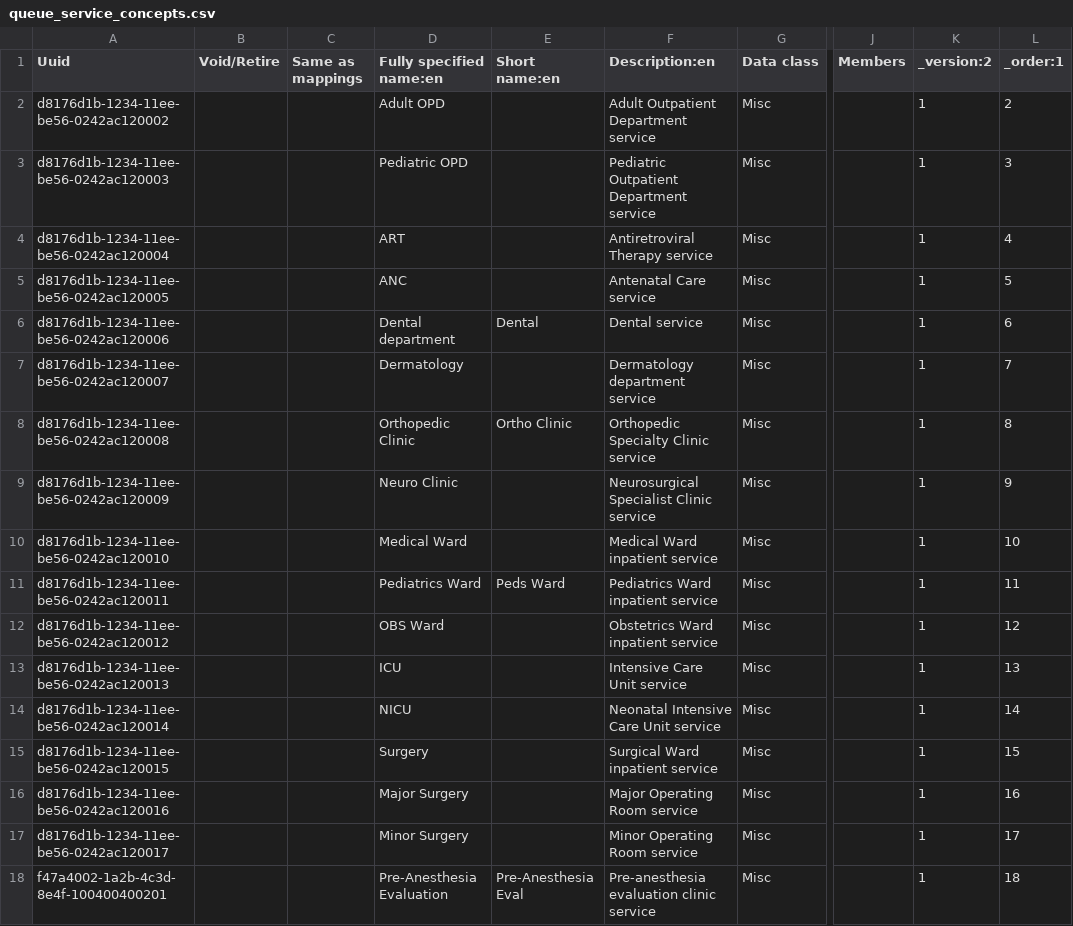
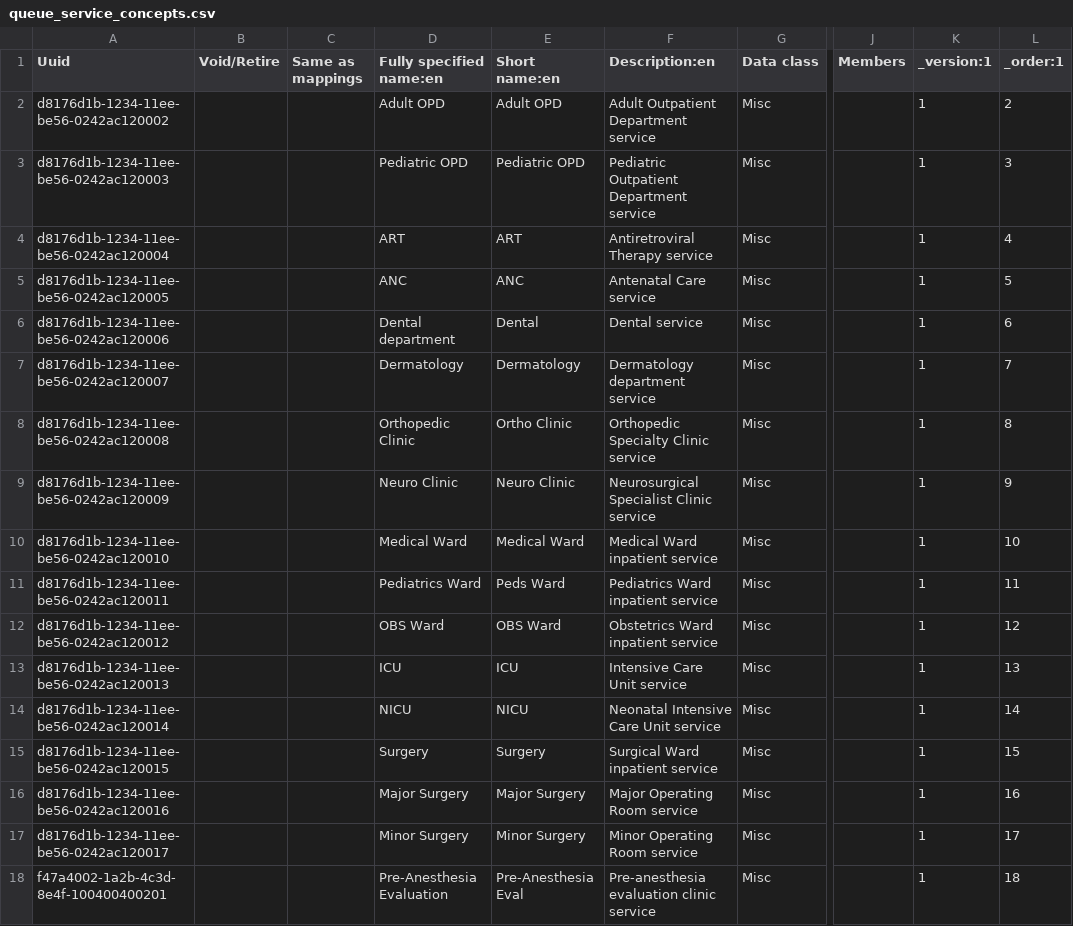
Before and after one commit to palladium-group/ethiopiaemr-openmrs-content, a CSV file: configuration/backend_configuration/concepts/queue_service_concepts.csv, drawn as a sheet; only a part is shown, gaps mark what is left out; the diff names each change by its address in the sheet, - before the commit and + after, or states it on an @@ line.

```diff
--- a/configuration/backend_configuration/concepts/queue_service_concepts.csv
+++ b/configuration/backend_configuration/concepts/queue_service_concepts.csv
-K1: _version:2
+K1: _version:1
-E2 (Short name:en): (empty)
+E2 (Short name:en): Adult OPD
-E3 (Short name:en): (empty)
+E3 (Short name:en): Pediatric OPD
-E4 (Short name:en): (empty)
+E4 (Short name:en): ART
-E5 (Short name:en): (empty)
+E5 (Short name:en): ANC
-E7 (Short name:en): (empty)
+E7 (Short name:en): Dermatology
-E9 (Short name:en): (empty)
+E9 (Short name:en): Neuro Clinic
-E10 (Short name:en): (empty)
+E10 (Short name:en): Medical Ward
-E12 (Short name:en): (empty)
+E12 (Short name:en): OBS Ward
-E13 (Short name:en): (empty)
+E13 (Short name:en): ICU
-E14 (Short name:en): (empty)
+E14 (Short name:en): NICU
-E15 (Short name:en): (empty)
+E15 (Short name:en): Surgery
-E16 (Short name:en): (empty)
+E16 (Short name:en): Major Surgery
-E17 (Short name:en): (empty)
+E17 (Short name:en): Minor Surgery
```
